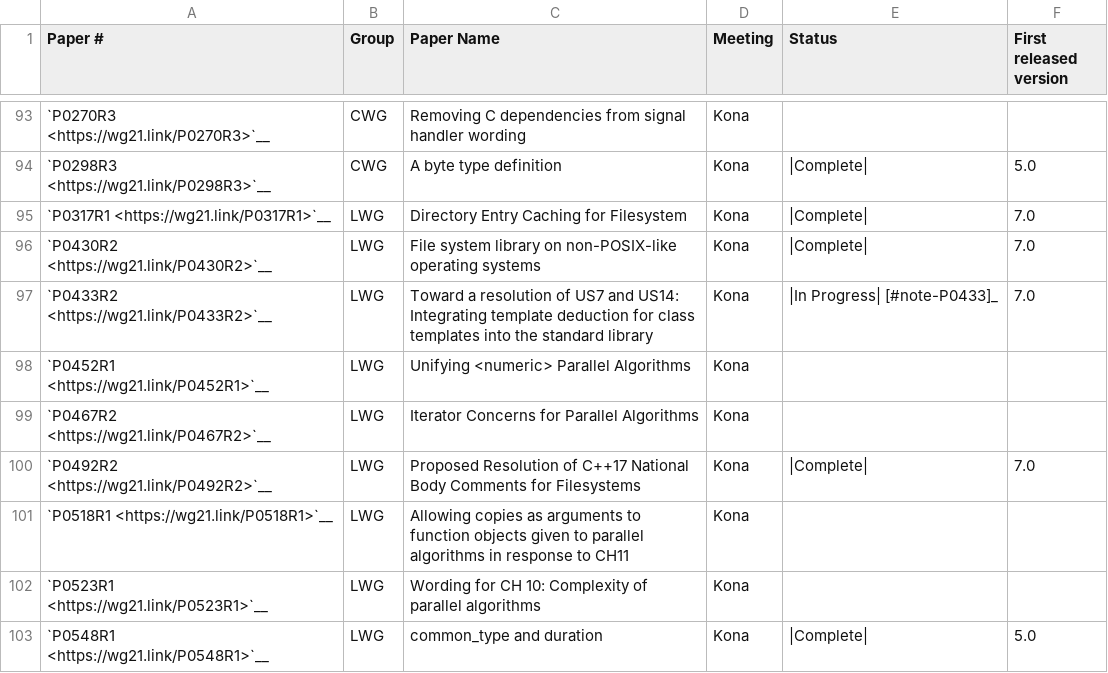
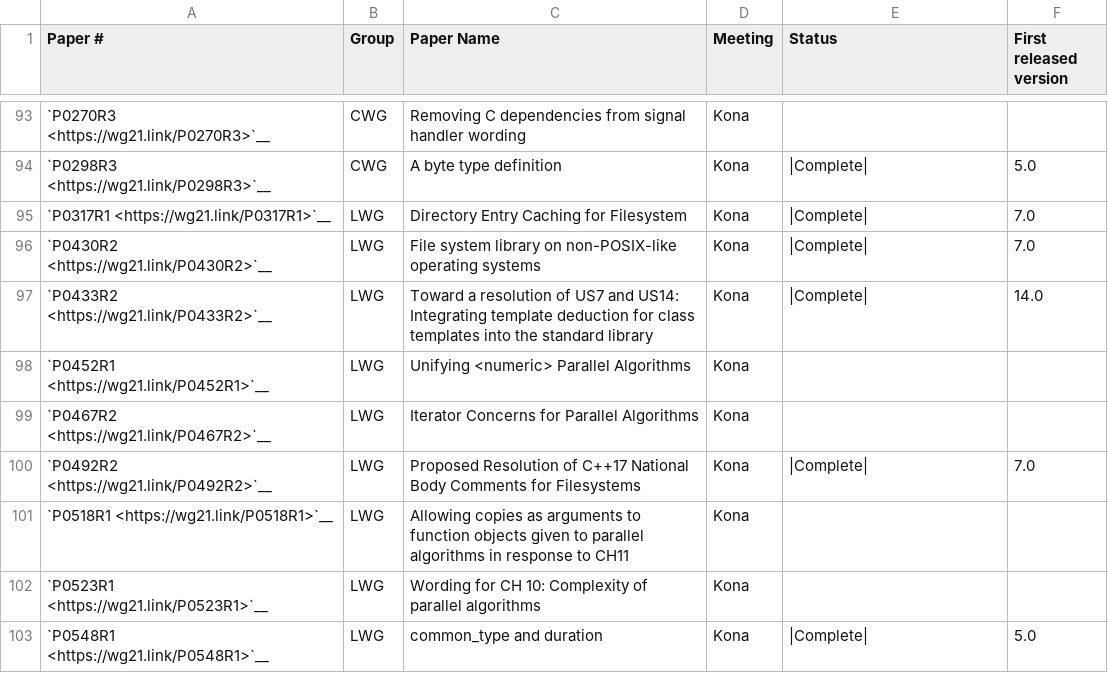
Before and after one commit to open-vela/nuttx_libs_libxx_libcxx, a CSV file: docs/Status/Cxx17Papers.csv, drawn as a sheet; only a part is shown, gaps mark what is left out.

```diff
--- a/docs/Status/Cxx17Papers.csv
+++ b/docs/Status/Cxx17Papers.csv
@@ -96,3 +96,3 @@
 "`P0430R2 <https://wg21.link/P0430R2>`__","LWG","File system library on non-POSIX-like operating systems","Kona","|Complete|","7.0"
-"`P0433R2 <https://wg21.link/P0433R2>`__","LWG","Toward a resolution of US7 and US14: Integrating template deduction for class templates into the standard library","Kona","|In Progress| [#note-P0433]_","7.0"
+"`P0433R2 <https://wg21.link/P0433R2>`__","LWG","Toward a resolution of US7 and US14: Integrating template deduction for class templates into the standard library","Kona","|Complete|","14.0"
 "`P0452R1 <https://wg21.link/P0452R1>`__","LWG","Unifying <numeric> Parallel Algorithms","Kona","",""
```
Also changed, not shown: 28 other files.
